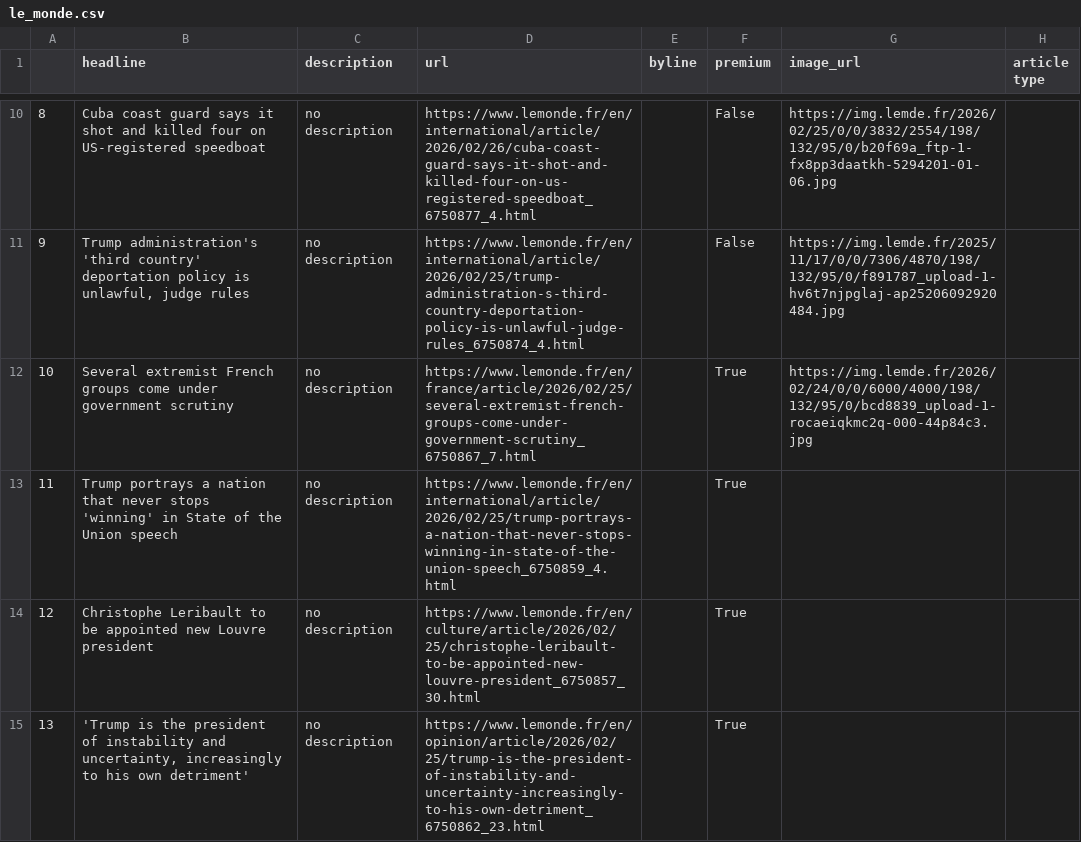
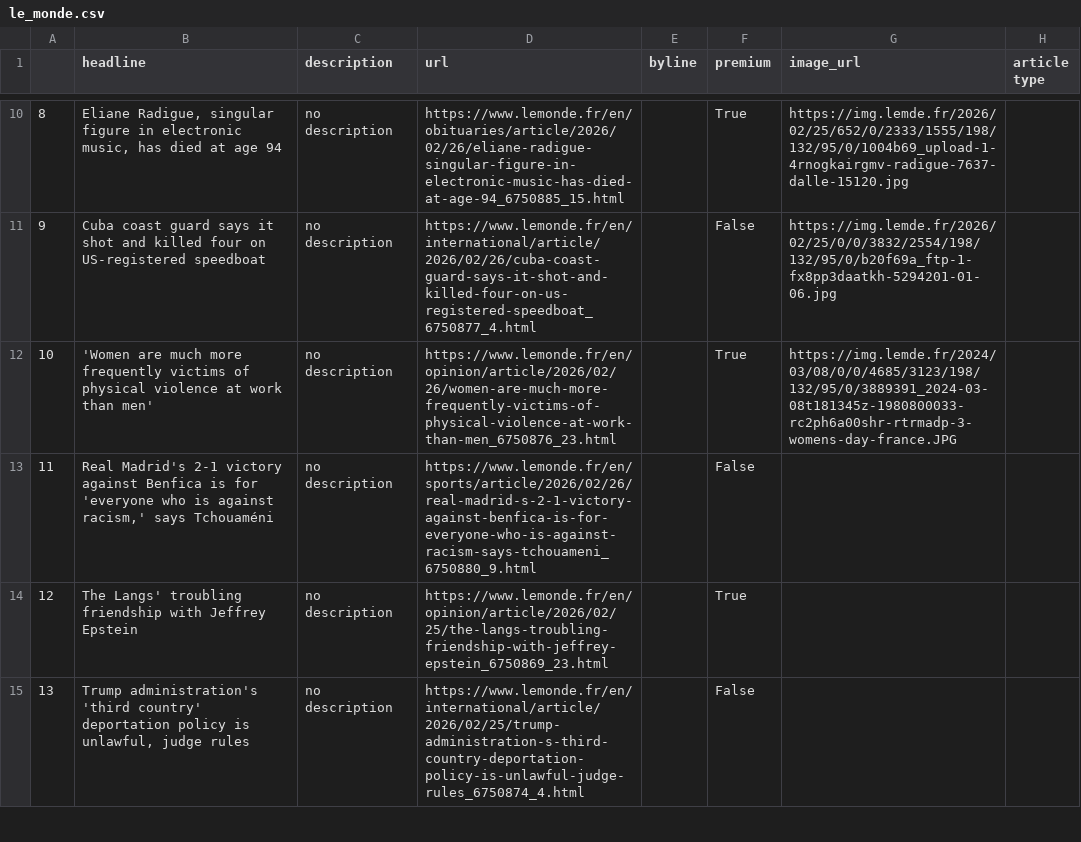
Before and after one commit to helenawittlich/scraping, a CSV file: le_monde.csv, drawn as a sheet; only a part is shown, gaps mark what is left out; the diff covers the shown part only.

```diff
--- a/le_monde.csv
+++ b/le_monde.csv
@@ -10,6 +10,6 @@
-8,Cuba coast guard says it shot and killed four on US-registered speedboat,no description,https://www.lemonde.fr/en/international/article/2026/02/26/cuba-coast-guard-says-it-shot-and-killed-four-on-us-registered-speedboat_6750877_4.html,,False,https://img.lemde.fr/2026/02/25/0/0/3832/2554/198/132/95/0/b20f69a_ftp-1-fx8pp3daatkh-5294201-01-06.jpg,
-9,"Trump administration's 'third country' deportation policy is unlawful, judge rules",no description,https://www.lemonde.fr/en/international/article/2026/02/25/trump-administration-s-third-country-deportation-policy-is-unlawful-judge-rules_6750874_4.html,,False,https://img.lemde.fr/2025/11/17/0/0/7306/4870/198/132/95/0/f891787_upload-1-hv6t7njpglaj-ap25206092920484.jpg,
-10,Several extremist French groups come under government scrutiny,no description,https://www.lemonde.fr/en/france/article/2026/02/25/several-extremist-french-groups-come-under-government-scrutiny_6750867_7.html,,True,https://img.lemde.fr/2026/02/24/0/0/6000/4000/198/132/95/0/bcd8839_upload-1-rocaeiqkmc2q-000-44p84c3.jpg,
-11,Trump portrays a nation that never stops 'winning' in State of the Union speech,no description,https://www.lemonde.fr/en/international/article/2026/02/25/trump-portrays-a-nation-that-never-stops-winning-in-state-of-the-union-speech_6750859_4.html,,True,,
-12,Christophe Leribault to be appointed new Louvre president,no description,https://www.lemonde.fr/en/culture/article/2026/02/25/christophe-leribault-to-be-appointed-new-louvre-president_6750857_30.html,,True,,
-13,"'Trump is the president of instability and uncertainty, increasingly to his own detriment'",no description,https://www.lemonde.fr/en/opinion/article/2026/02/25/trump-is-the-president-of-instability-and-uncertainty-increasingly-to-his-own-detriment_6750862_23.html,,True,,
+8,"Eliane Radigue, singular figure in electronic music, has died at age 94",no description,https://www.lemonde.fr/en/obituaries/article/2026/02/26/eliane-radigue-singular-figure-in-electronic-music-has-died-at-age-94_6750885_15.html,,True,https://img.lemde.fr/2026/02/25/652/0/2333/1555/198/132/95/0/1004b69_upload-1-4rnogkairgmv-radigue-7637-dalle-15120.jpg,
+9,Cuba coast guard says it shot and killed four on US-registered speedboat,no description,https://www.lemonde.fr/en/international/article/2026/02/26/cuba-coast-guard-says-it-shot-and-killed-four-on-us-registered-speedboat_6750877_4.html,,False,https://img.lemde.fr/2026/02/25/0/0/3832/2554/198/132/95/0/b20f69a_ftp-1-fx8pp3daatkh-5294201-01-06.jpg,
+10,'Women are much more frequently victims of physical violence at work than men',no description,https://www.lemonde.fr/en/opinion/article/2026/02/26/women-are-much-more-frequently-victims-of-physical-violence-at-work-than-men_6750876_23.html,,True,https://img.lemde.fr/2024/03/08/0/0/4685/3123/198/132/95/0/3889391_2024-03-08t181345z-1980800033-rc2ph6a00shr-rtrmadp-3-womens-day-france.JPG,
+11,"Real Madrid's 2-1 victory against Benfica is for 'everyone who is against racism,' says Tchouaméni",no description,https://www.lemonde.fr/en/sports/article/2026/02/26/real-madrid-s-2-1-victory-against-benfica-is-for-everyone-who-is-against-racism-says-tchouameni_6750880_9.html,,False,,
+12,The Langs' troubling friendship with Jeffrey Epstein,no description,https://www.lemonde.fr/en/opinion/article/2026/02/25/the-langs-troubling-friendship-with-jeffrey-epstein_6750869_23.html,,True,,
+13,"Trump administration's 'third country' deportation policy is unlawful, judge rules",no description,https://www.lemonde.fr/en/international/article/2026/02/25/trump-administration-s-third-country-deportation-policy-is-unlawful-judge-rules_6750874_4.html,,False,,
```
Also changed, not shown: 69 edited cells elsewhere in this file.
